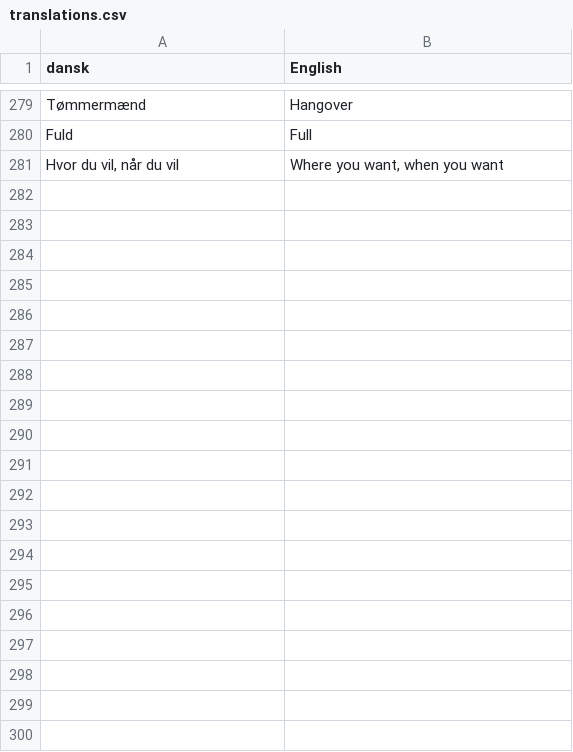
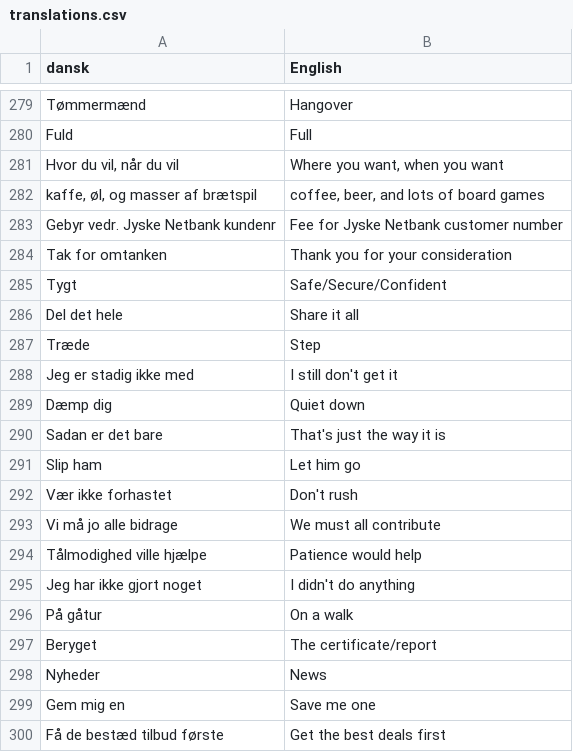
Before and after one commit to smithniels/Daily-Danish, a CSV file: translations.csv, drawn as a sheet; only a part is shown, gaps mark what is left out; the diff covers the shown part only; the diff names each change by its address in the sheet, - before the commit and + after, or states it on an @@ line.

Commit message:
more words

```diff
--- a/translations.csv
+++ b/translations.csv
+row 282: kaffe, øl, og masser af brætspil | coffee, beer, and lots of board games
+row 283: Gebyr vedr. Jyske Netbank kundenr | Fee for Jyske Netbank customer number
+row 284: Tak for omtanken | Thank you for your consideration
+row 285: Tygt | Safe/Secure/Confident
+row 286: Del det hele | Share it all
+row 287: Træde | Step
+row 288: Jeg er stadig ikke med | I still don't get it
+row 289: Dæmp dig | Quiet down
+row 290: Sadan er det bare | That's just the way it is
+row 291: Slip ham | Let him go
+row 292: Vær ikke forhastet | Don't rush
+row 293: Vi må jo alle bidrage | We must all contribute
+row 294: Tålmodighed ville hjælpe | Patience would help
+row 295: Jeg har ikke gjort noget | I didn't do anything
+row 296: På gåtur | On a walk
+row 297: Beryget | The certificate/report
+row 298: Nyheder | News
+row 299: Gem mig en | Save me one
+row 300: Få de bestæd tilbud første | Get the best deals first
```
Also changed, not shown: 24 added rows elsewhere in this file.
